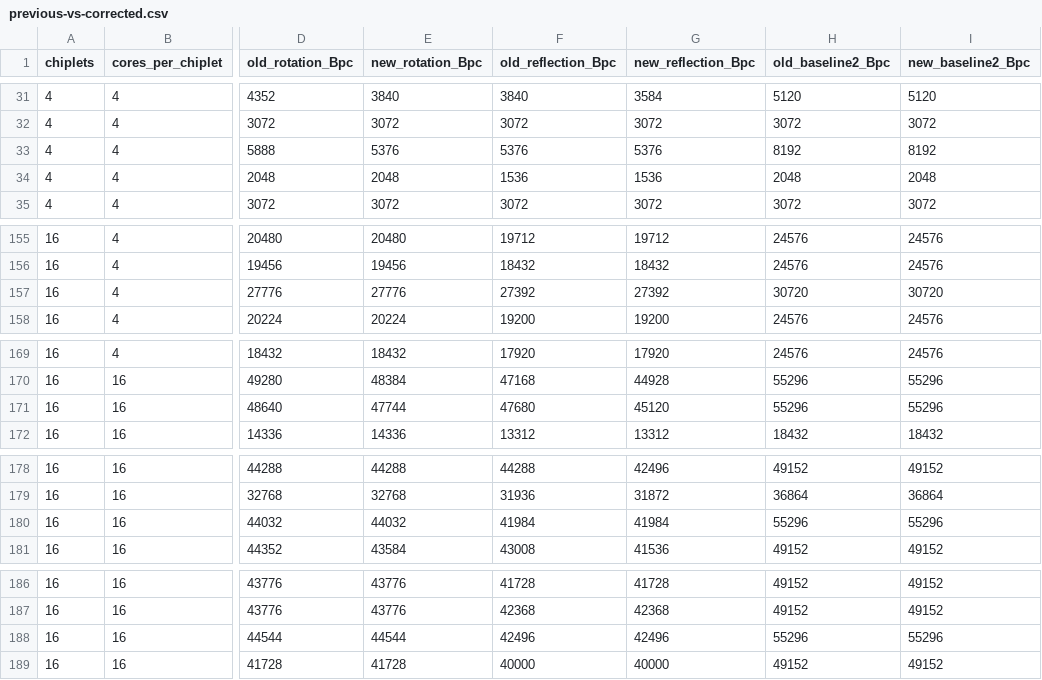
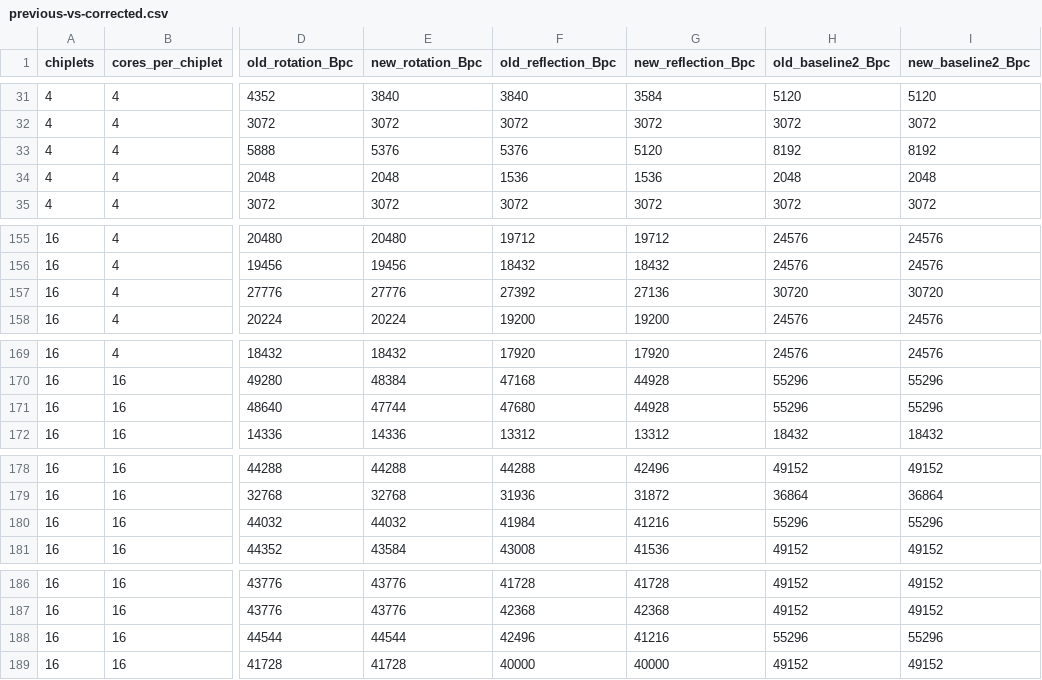
Before and after one commit to yw-ray/yw-ray.github.io, a CSV file: assets/research-dashboard/restored-current/previous-vs-corrected.csv, drawn as a sheet; only a part is shown, gaps mark what is left out; the diff covers the shown part only; the diff names each change by its address in the sheet, - before the commit and + after, or states it on an @@ line.

```diff
--- a/assets/research-dashboard/restored-current/previous-vs-corrected.csv
+++ b/assets/research-dashboard/restored-current/previous-vs-corrected.csv
-G33 (new_reflection_Bpc): 5376
+G33 (new_reflection_Bpc): 5120
-G157 (new_reflection_Bpc): 27392
+G157 (new_reflection_Bpc): 27136
-G171 (new_reflection_Bpc): 45120
+G171 (new_reflection_Bpc): 44928
-G180 (new_reflection_Bpc): 41984
+G180 (new_reflection_Bpc): 41216
-G188 (new_reflection_Bpc): 42496
+G188 (new_reflection_Bpc): 41216
```
Also changed, not shown: 3 edited cells elsewhere in this file, assets/research-dashboard/restored-current/candidate-results.csv, assets/research-dashboard/restored-current/comparison-all.csv, 56 other files.
